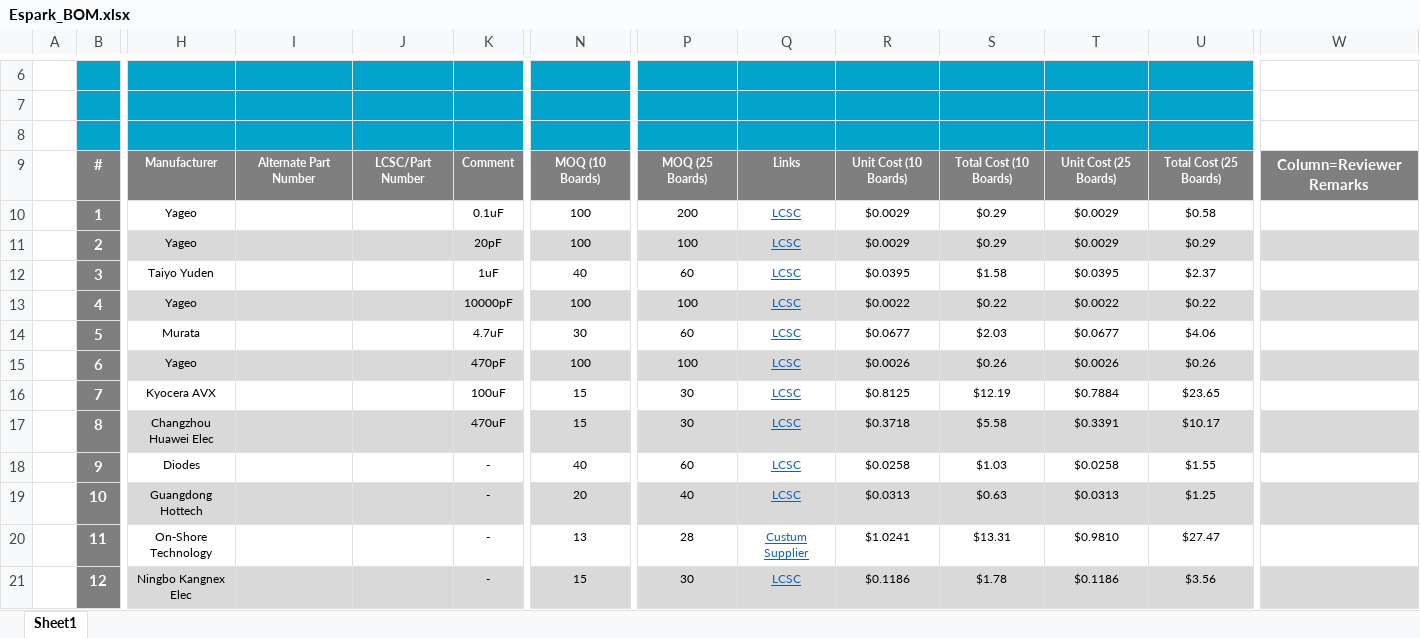
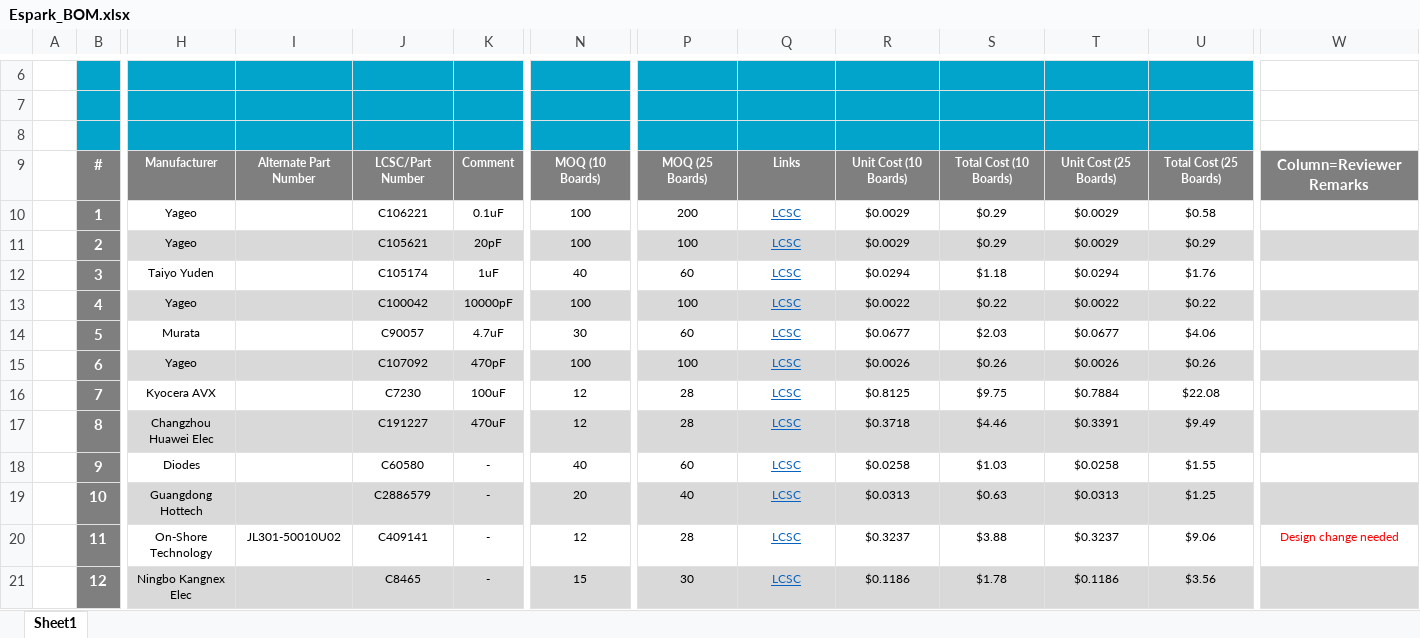
Before and after one commit to eSpark-Backup/johnwollam-lcdproject, an Excel workbook: Deliverables/BOM/Espark_BOM.xlsx, sheet Sheet1, drawn as a sheet; only a part is shown, gaps mark what is left out; values as stored, in another font and other column widths than the file's, no borders; charts and pictures not drawn; the diff covers the shown part only; the diff names each change by its address in the sheet, - before the commit and + after, or states it on an @@ line.

Commit message:
BOM reviewed #47

```diff
--- a/Deliverables/BOM/Espark_BOM.xlsx (sheet Sheet1)
+++ b/Deliverables/BOM/Espark_BOM.xlsx (sheet Sheet1)
-J10: (empty)
+J10: C106221
-J11: (empty)
+J11: C105621
-J12: (empty)
+J12: C105174
-R12: $0.0395
+R12: $0.0294
-S12: $1.58
+S12: $1.18
-T12: $0.0395
+T12: $0.0294
-U12: $2.37
+U12: $1.76
-J13: (empty)
+J13: C100042
-J14: (empty)
+J14: C90057
-J15: (empty)
+J15: C107092
-J16: (empty)
+J16: C7230
-N16:N17: 15
+N16:N17: 12
-P16:P17: 30
+P16:P17: 28
-S16: $12.19
+S16: $9.75
-U16: $23.65
+U16: $22.08
-J17: (empty)
+J17: C191227
-S17: $5.58
+S17: $4.46
-U17: $10.17
+U17: $9.49
-J18: (empty)
+J18: C60580
-J19: (empty)
+J19: C2886579
-I20: (empty)
+I20: JL301-50010U02
-J20: (empty)
+J20: C409141
-N20: 13
+N20: 12
-Q20: Custum Supplier
+Q20: LCSC
-R20: $1.0241
+R20: $0.3237
-S20: $13.31
+S20: $3.88
-T20: $0.9810
+T20: $0.3237
-U20: $27.47
+U20: $9.06
-W20: (empty)
+W20: Design change needed
-J21: (empty)
+J21: C8465
```
Also changed, not shown: 2 added rows, 2 removed rows, 69 edited cells and cell formats elsewhere in this sheet, charts or pictures.
